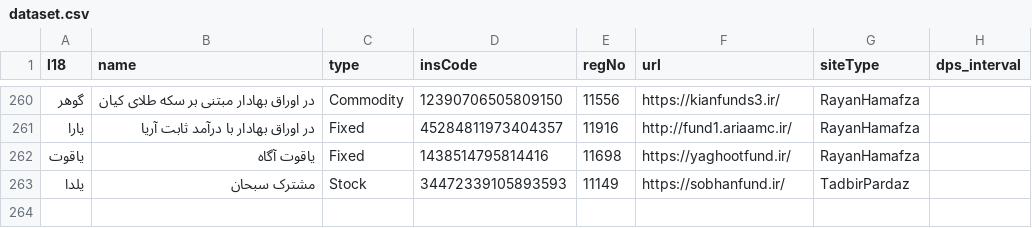
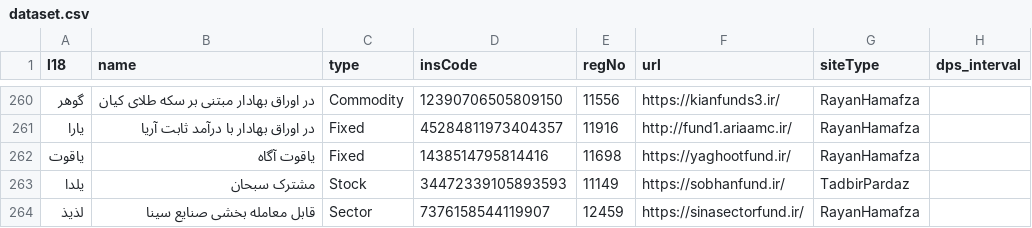
Before and after one commit to 5j9/iranetf, a CSV file: iranetf/dataset.csv, drawn as a sheet; only a part is shown, gaps mark what is left out; the diff names each change by its address in the sheet, - before the commit and + after, or states it on an @@ line.

Commit message:
add لذیذ
closes #93

```diff
--- a/iranetf/dataset.csv
+++ b/iranetf/dataset.csv
+row 264: لذیذ | قابل معامله بخشی صنایع سینا | Sector | 7376158544119907 | 12459 | https://sinasectorfund.ir/ | RayanHamafza
```
